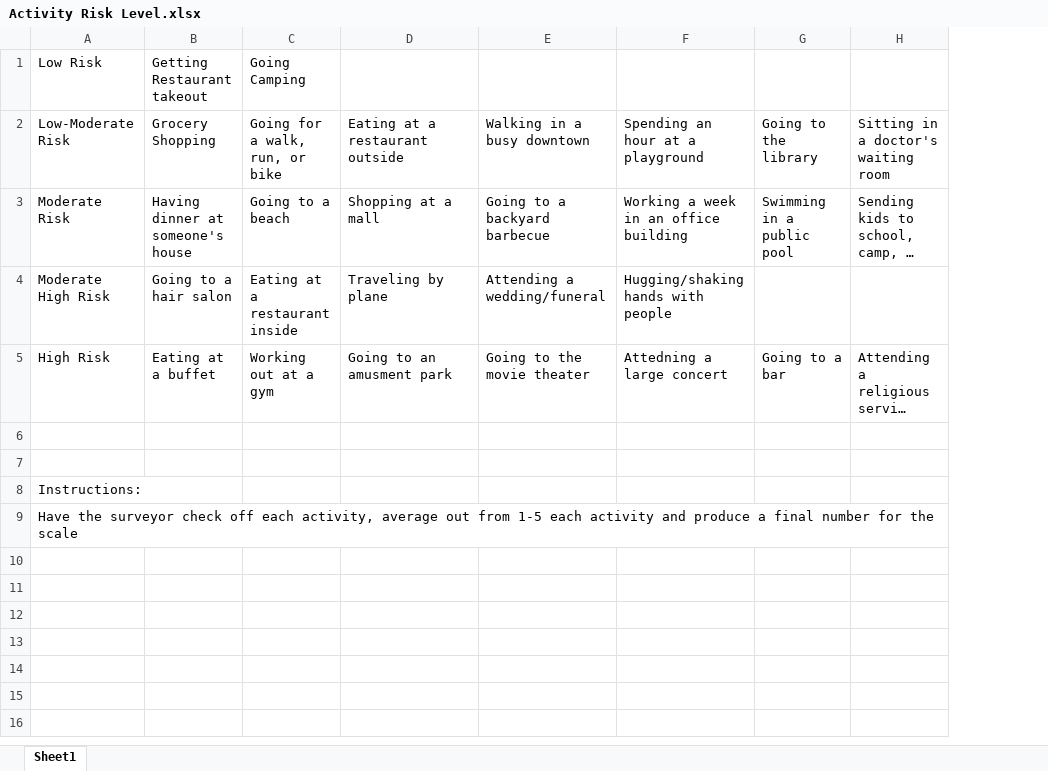
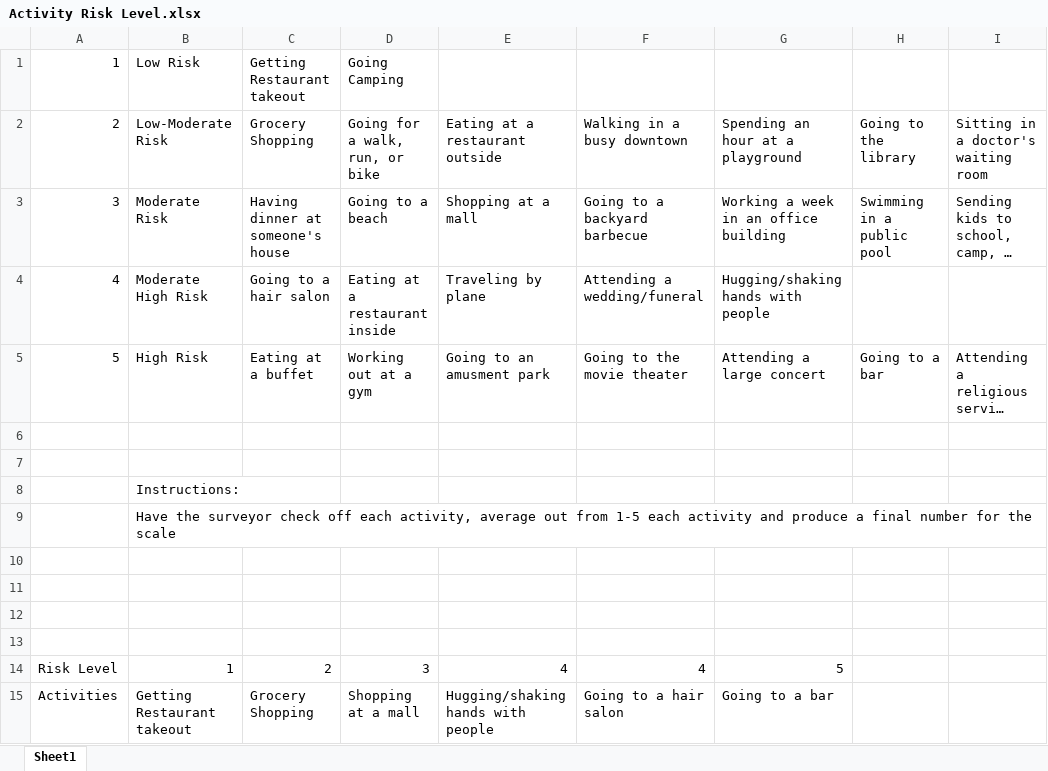
Before and after one commit to thedestroyer4312/covid-data-challenge, an Excel workbook: Cleaned Data/Activity Risk Level.xlsx, sheet Sheet1, drawn as a sheet; long unchanged cells end in …; values as stored, in another font and other column widths than the file's, no borders; addresses are those after the commit; the diff names each change by its address in the sheet, - before the commit and + after, or states it on an @@ line.

```diff
--- a/Cleaned Data/Activity Risk Level.xlsx (sheet Sheet1)
+++ b/Cleaned Data/Activity Risk Level.xlsx (sheet Sheet1)
+column A, rows 1-5: 1 | 2 | 3 | 4 | 5
-G5: Attedning a large concert
+G5: Attending a large concert
+row 10: (empty)
+row 11: (empty)
+row 12: (empty)
+row 13: (empty)
+row 14: Risk Level | 1 | 2 | 3 | 4 | 4 | 5
+row 15: Activities | Getting Restaurant takeout | Grocery Shopping | Shopping at a mall | Hugging/shaking hands with people | Going to a hair salon | Going to a bar
```
Also changed, not shown: Cleaned Data/Job data.xlsx, 40 other files.
